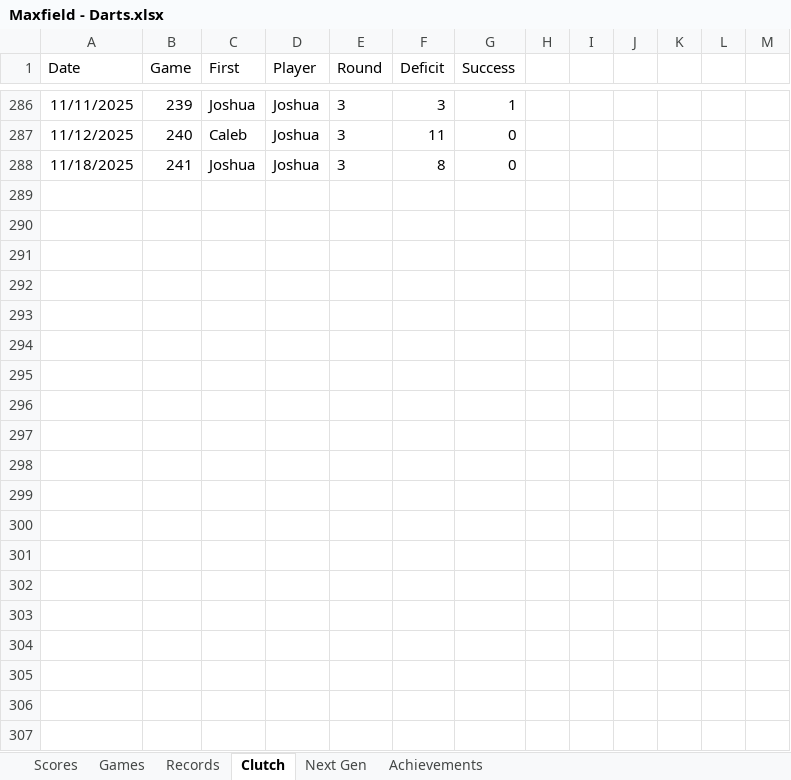
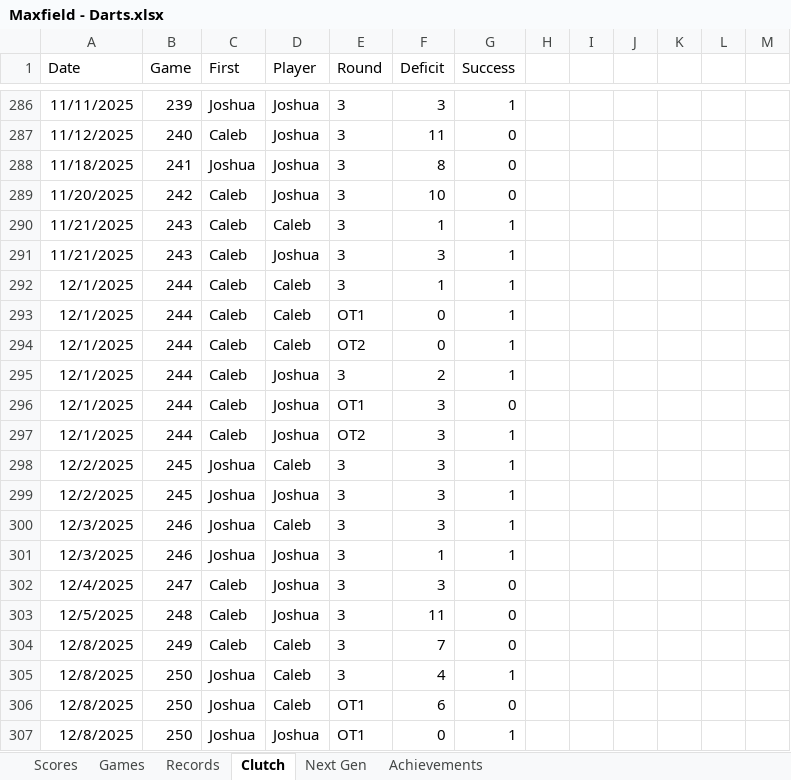
Before and after one commit to CalebSkinner1/DartsAnalysis, an Excel workbook: Maxfield - Darts.xlsx, sheet Clutch, drawn as a sheet; only a part is shown, gaps mark what is left out; values as stored, in another font and other column widths than the file's, no borders; charts and pictures and table styles not drawn; the diff names each change by its address in the sheet, - before the commit and + after, or states it on an @@ line.

```diff
--- a/Maxfield - Darts.xlsx (sheet Clutch)
+++ b/Maxfield - Darts.xlsx (sheet Clutch)
+row 289: 11/20/2025 | 242 | Caleb | Joshua | 3 | 10 | 0
+row 290: 11/21/2025 | 243 | Caleb | Caleb | 3 | 1 | 1
+row 291: 11/21/2025 | 243 | Caleb | Joshua | 3 | 3 | 1
+row 292: 12/1/2025 | 244 | Caleb | Caleb | 3 | 1 | 1
+row 293: 12/1/2025 | 244 | Caleb | Caleb | OT1 | 0 | 1
+row 294: 12/1/2025 | 244 | Caleb | Caleb | OT2 | 0 | 1
+row 295: 12/1/2025 | 244 | Caleb | Joshua | 3 | 2 | 1
+row 296: 12/1/2025 | 244 | Caleb | Joshua | OT1 | 3 | 0
+row 297: 12/1/2025 | 244 | Caleb | Joshua | OT2 | 3 | 1
+row 298: 12/2/2025 | 245 | Joshua | Caleb | 3 | 3 | 1
+row 299: 12/2/2025 | 245 | Joshua | Joshua | 3 | 3 | 1
+row 300: 12/3/2025 | 246 | Joshua | Caleb | 3 | 3 | 1
+row 301: 12/3/2025 | 246 | Joshua | Joshua | 3 | 1 | 1
+row 302: 12/4/2025 | 247 | Caleb | Joshua | 3 | 3 | 0
+row 303: 12/5/2025 | 248 | Caleb | Joshua | 3 | 11 | 0
+row 304: 12/8/2025 | 249 | Caleb | Caleb | 3 | 7 | 0
+row 305: 12/8/2025 | 250 | Joshua | Caleb | 3 | 4 | 1
+row 306: 12/8/2025 | 250 | Joshua | Caleb | OT1 | 6 | 0
+row 307: 12/8/2025 | 250 | Joshua | Joshua | OT1 | 0 | 1
```
Also changed, not shown: sheet Games, sheet Records, sheet Scores, sheet Next Gen, hidden cells, charts or pictures.
